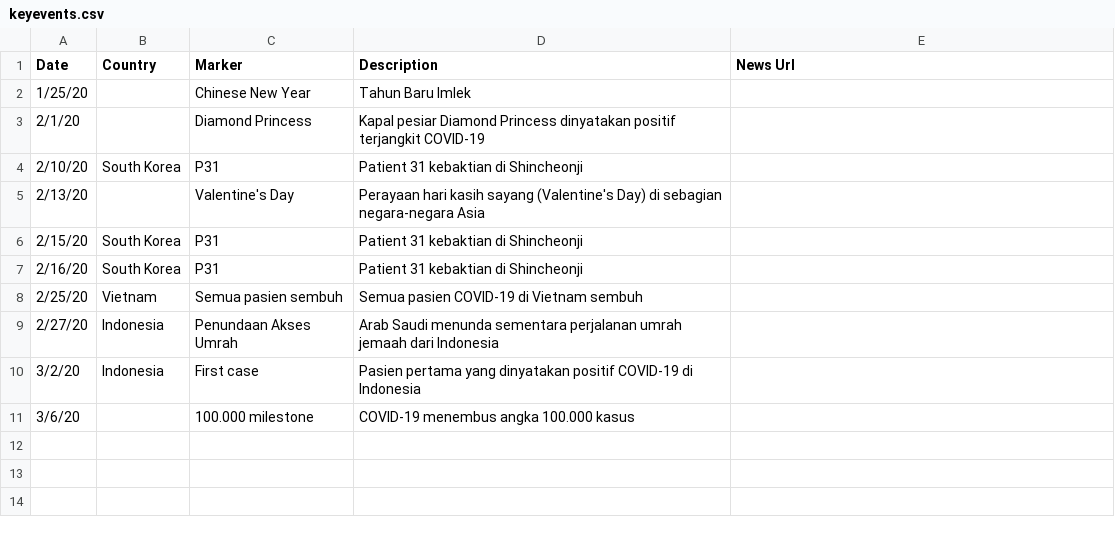
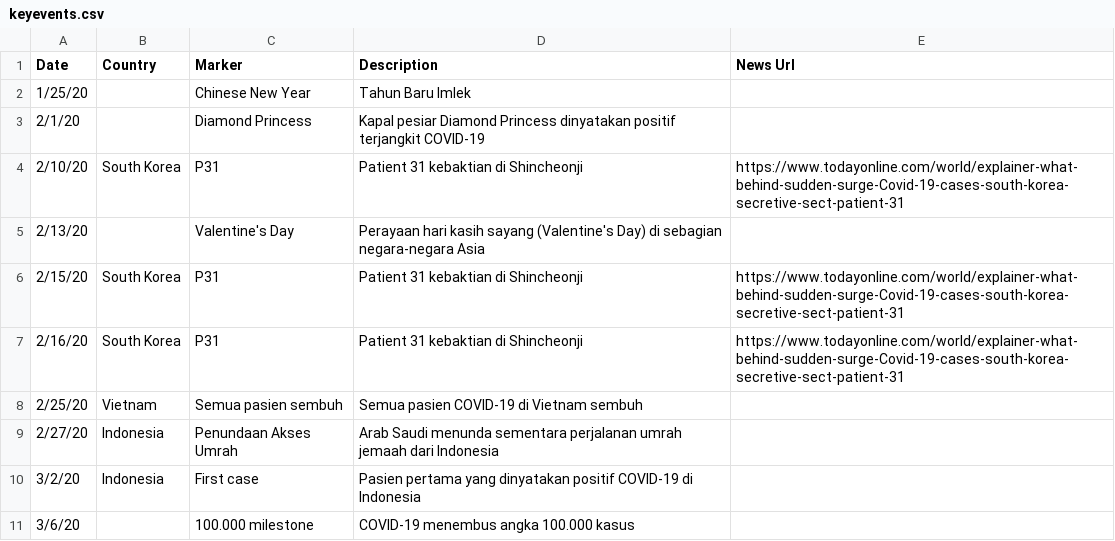
Before and after one commit to ronnygunawan/covid19id, a CSV file: data/keyevents.csv, drawn as a sheet.

Commit message:
Added news source for "Patient 31"

```diff
--- a/data/keyevents.csv
+++ b/data/keyevents.csv
@@ -3,6 +3,6 @@ Date,Country,Marker,Description,News Url
 2/1/20,,Diamond Princess,Kapal pesiar Diamond Princess dinyatakan positif terjangkit COVID-19,
-2/10/20,South Korea,P31,Patient 31 kebaktian di Shincheonji,
+2/10/20,South Korea,P31,Patient 31 kebaktian di Shincheonji,https://www.todayonline.com/world/explainer-what-behind-sudden-surge-Covid-19-cases-south-korea-secretive-sect-patient-31
 2/13/20,,Valentine's Day,Perayaan hari kasih sayang (Valentine's Day) di sebagian negara-negara Asia,
-2/15/20,South Korea,P31,Patient 31 kebaktian di Shincheonji,
-2/16/20,South Korea,P31,Patient 31 kebaktian di Shincheonji,
+2/15/20,South Korea,P31,Patient 31 kebaktian di Shincheonji,https://www.todayonline.com/world/explainer-what-behind-sudden-surge-Covid-19-cases-south-korea-secretive-sect-patient-31
+2/16/20,South Korea,P31,Patient 31 kebaktian di Shincheonji,https://www.todayonline.com/world/explainer-what-behind-sudden-surge-Covid-19-cases-south-korea-secretive-sect-patient-31
 2/25/20,Vietnam,Semua pasien sembuh,Semua pasien COVID-19 di Vietnam sembuh,
```
